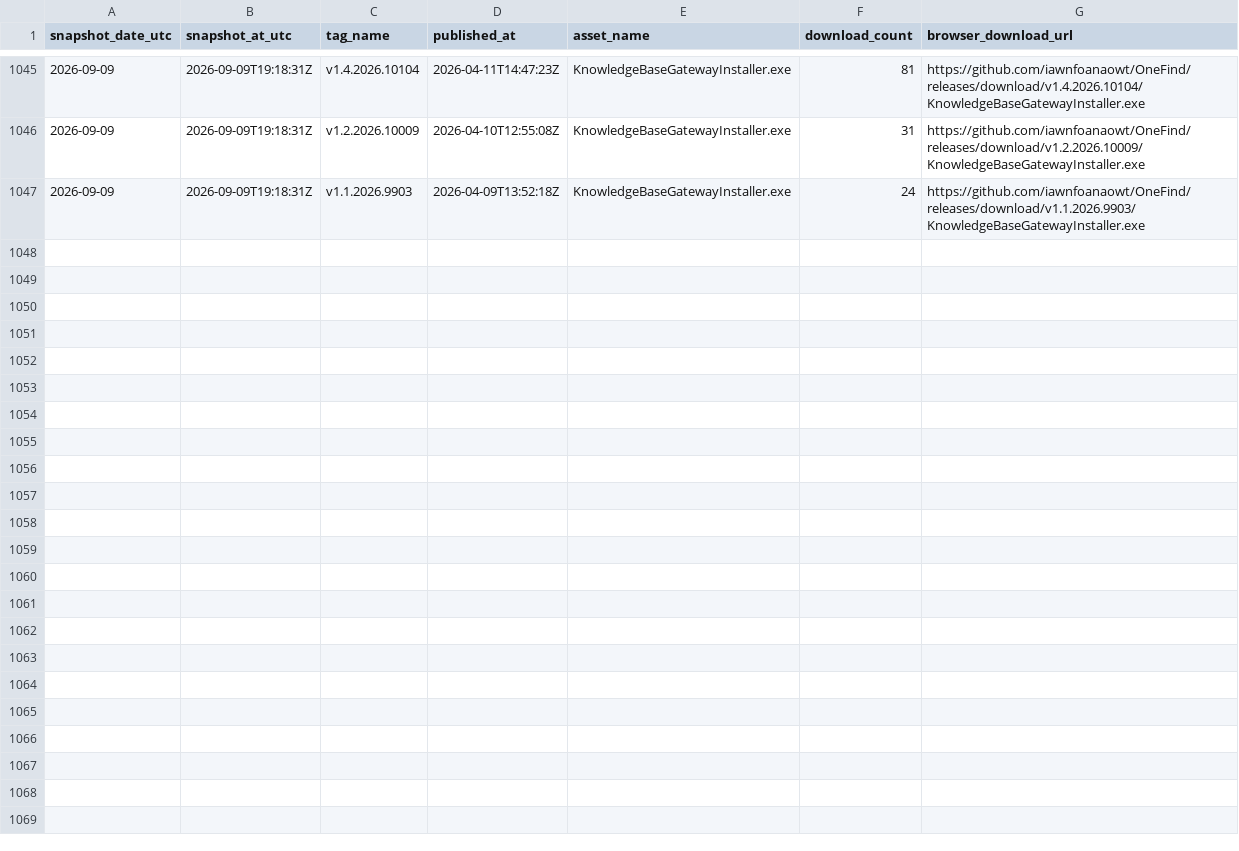
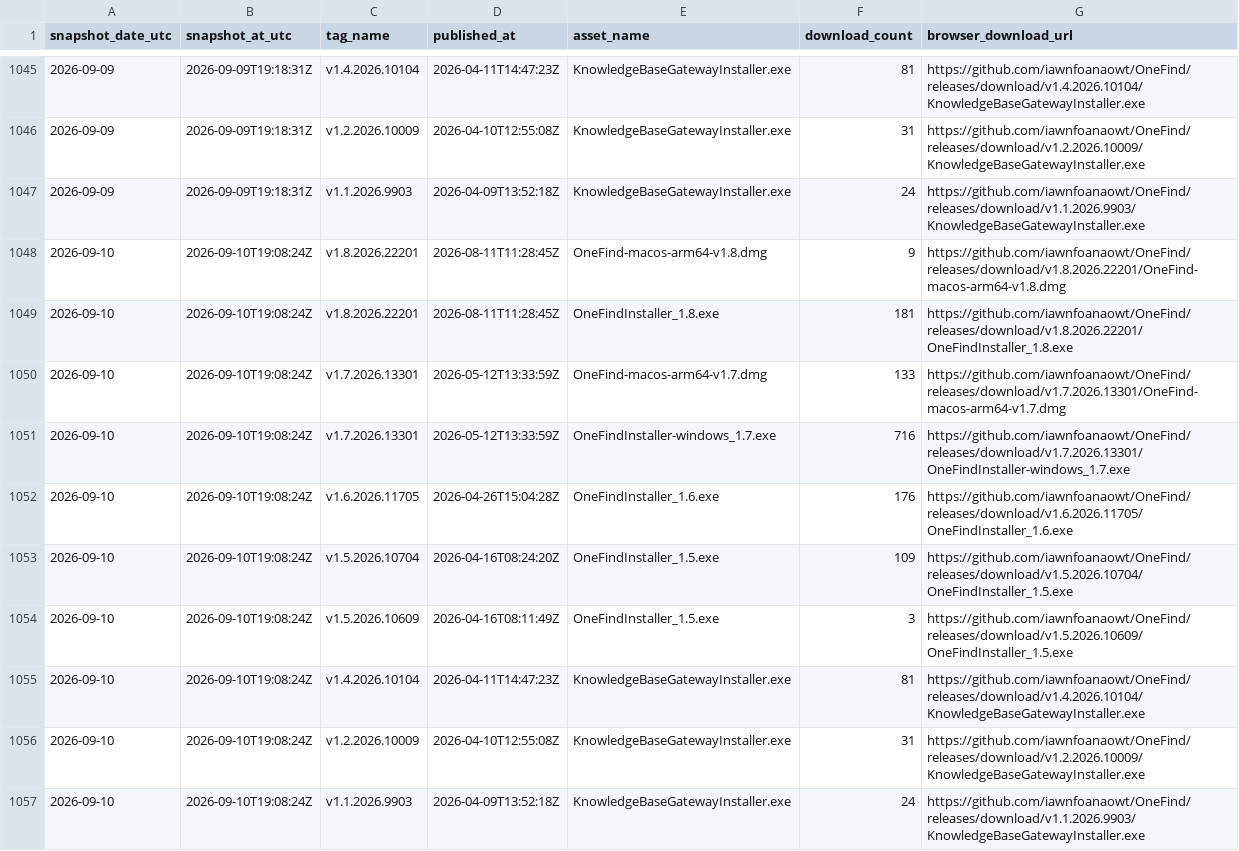
Before and after one commit to iawnfoanaowt/OneFind, a CSV file: traffic-history/release-downloads.csv, drawn as a sheet; only a part is shown, gaps mark what is left out; the diff names each change by its address in the sheet, - before the commit and + after, or states it on an @@ line.

```diff
--- a/traffic-history/release-downloads.csv
+++ b/traffic-history/release-downloads.csv
+row 1048: 2026-09-10 | 2026-09-10T19:08:24Z | v1.8.2026.22201 | 2026-08-11T11:28:45Z | OneFind-macos-arm64-v1.8.dmg | 9 | https://github.com/iawnfoanaowt/OneFind/releases/download/v1.8.2026.22201/OneFind-macos-arm64-v1.8.dmg
+row 1049: 2026-09-10 | 2026-09-10T19:08:24Z | v1.8.2026.22201 | 2026-08-11T11:28:45Z | OneFindInstaller_1.8.exe | 181 | https://github.com/iawnfoanaowt/OneFind/releases/download/v1.8.2026.22201/OneFindInstaller_1.8.exe
+row 1050: 2026-09-10 | 2026-09-10T19:08:24Z | v1.7.2026.13301 | 2026-05-12T13:33:59Z | OneFind-macos-arm64-v1.7.dmg | 133 | https://github.com/iawnfoanaowt/OneFind/releases/download/v1.7.2026.13301/OneFind-macos-arm64-v1.7.dmg
+row 1051: 2026-09-10 | 2026-09-10T19:08:24Z | v1.7.2026.13301 | 2026-05-12T13:33:59Z | OneFindInstaller-windows_1.7.exe | 716 | https://github.com/iawnfoanaowt/OneFind/releases/download/v1.7.2026.13301/OneFindInstaller-windows_1.7.exe
+row 1052: 2026-09-10 | 2026-09-10T19:08:24Z | v1.6.2026.11705 | 2026-04-26T15:04:28Z | OneFindInstaller_1.6.exe | 176 | https://github.com/iawnfoanaowt/OneFind/releases/download/v1.6.2026.11705/OneFindInstaller_1.6.exe
+row 1053: 2026-09-10 | 2026-09-10T19:08:24Z | v1.5.2026.10704 | 2026-04-16T08:24:20Z | OneFindInstaller_1.5.exe | 109 | https://github.com/iawnfoanaowt/OneFind/releases/download/v1.5.2026.10704/OneFindInstaller_1.5.exe
+row 1054: 2026-09-10 | 2026-09-10T19:08:24Z | v1.5.2026.10609 | 2026-04-16T08:11:49Z | OneFindInstaller_1.5.exe | 3 | https://github.com/iawnfoanaowt/OneFind/releases/download/v1.5.2026.10609/OneFindInstaller_1.5.exe
+row 1055: 2026-09-10 | 2026-09-10T19:08:24Z | v1.4.2026.10104 | 2026-04-11T14:47:23Z | KnowledgeBaseGatewayInstaller.exe | 81 | https://github.com/iawnfoanaowt/OneFind/releases/download/v1.4.2026.10104/KnowledgeBaseGatewayInstaller.exe
+row 1056: 2026-09-10 | 2026-09-10T19:08:24Z | v1.2.2026.10009 | 2026-04-10T12:55:08Z | KnowledgeBaseGatewayInstaller.exe | 31 | https://github.com/iawnfoanaowt/OneFind/releases/download/v1.2.2026.10009/KnowledgeBaseGatewayInstaller.exe
+row 1057: 2026-09-10 | 2026-09-10T19:08:24Z | v1.1.2026.9903 | 2026-04-09T13:52:18Z | KnowledgeBaseGatewayInstaller.exe | 24 | https://github.com/iawnfoanaowt/OneFind/releases/download/v1.1.2026.9903/KnowledgeBaseGatewayInstaller.exe
```
Also changed, not shown: traffic-history/views-daily.csv, 11 other files.
